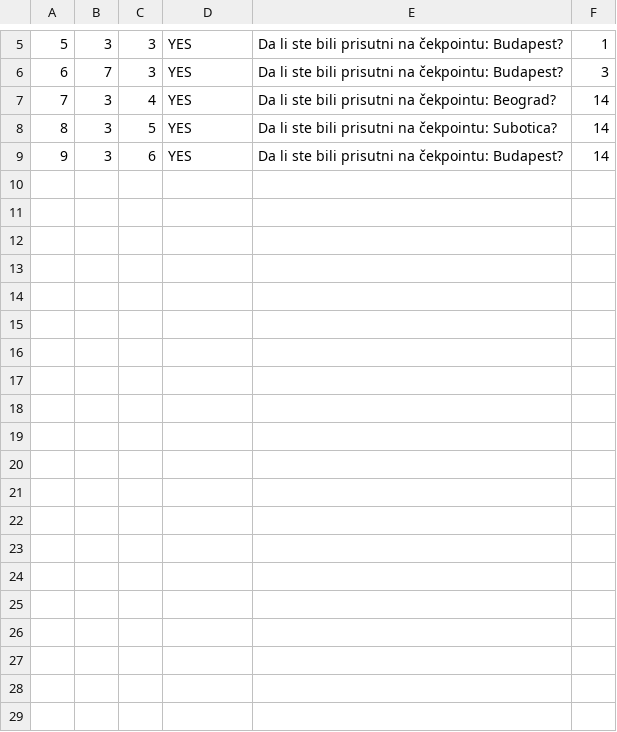
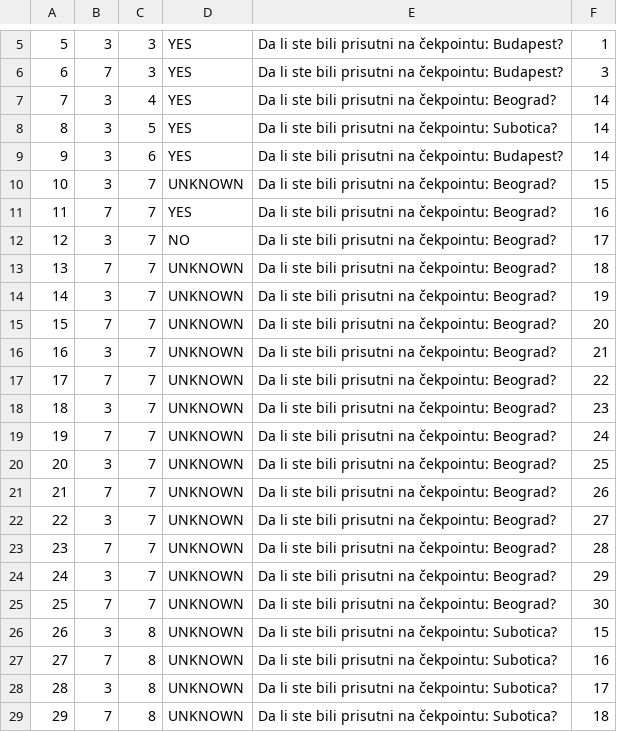
Before and after one commit to uslje13/turisticka-agencija, a CSV file: TravelAgency/Resources/Data/guestsAttendances.csv, drawn as a sheet; only a part is shown, gaps mark what is left out; the diff covers the shown part only.

Commit message:
Guest attendance

```diff
--- a/TravelAgency/Resources/Data/guestsAttendances.csv
+++ b/TravelAgency/Resources/Data/guestsAttendances.csv
@@ -9 +9,21 @@
 9|3|6|YES|Da li ste bili prisutni na čekpointu: Budapest?|14
+10|3|7|UNKNOWN|Da li ste bili prisutni na čekpointu: Beograd?|15
+11|7|7|YES|Da li ste bili prisutni na čekpointu: Beograd?|16
+12|3|7|NO|Da li ste bili prisutni na čekpointu: Beograd?|17
+13|7|7|UNKNOWN|Da li ste bili prisutni na čekpointu: Beograd?|18
+14|3|7|UNKNOWN|Da li ste bili prisutni na čekpointu: Beograd?|19
+15|7|7|UNKNOWN|Da li ste bili prisutni na čekpointu: Beograd?|20
+16|3|7|UNKNOWN|Da li ste bili prisutni na čekpointu: Beograd?|21
+17|7|7|UNKNOWN|Da li ste bili prisutni na čekpointu: Beograd?|22
+18|3|7|UNKNOWN|Da li ste bili prisutni na čekpointu: Beograd?|23
+19|7|7|UNKNOWN|Da li ste bili prisutni na čekpointu: Beograd?|24
+20|3|7|UNKNOWN|Da li ste bili prisutni na čekpointu: Beograd?|25
+21|7|7|UNKNOWN|Da li ste bili prisutni na čekpointu: Beograd?|26
+22|3|7|UNKNOWN|Da li ste bili prisutni na čekpointu: Beograd?|27
+23|7|7|UNKNOWN|Da li ste bili prisutni na čekpointu: Beograd?|28
+24|3|7|UNKNOWN|Da li ste bili prisutni na čekpointu: Beograd?|29
+25|7|7|UNKNOWN|Da li ste bili prisutni na čekpointu: Beograd?|30
+26|3|8|UNKNOWN|Da li ste bili prisutni na čekpointu: Subotica?|15
+27|7|8|UNKNOWN|Da li ste bili prisutni na čekpointu: Subotica?|16
+28|3|8|UNKNOWN|Da li ste bili prisutni na čekpointu: Subotica?|17
+29|7|8|UNKNOWN|Da li ste bili prisutni na čekpointu: Subotica?|18
```
Also changed, not shown: 12 added rows elsewhere in this file, TravelAgency/Resources/Data/appointments.csv, TravelAgency/Resources/Data/reservations.csv, 6 other files.
